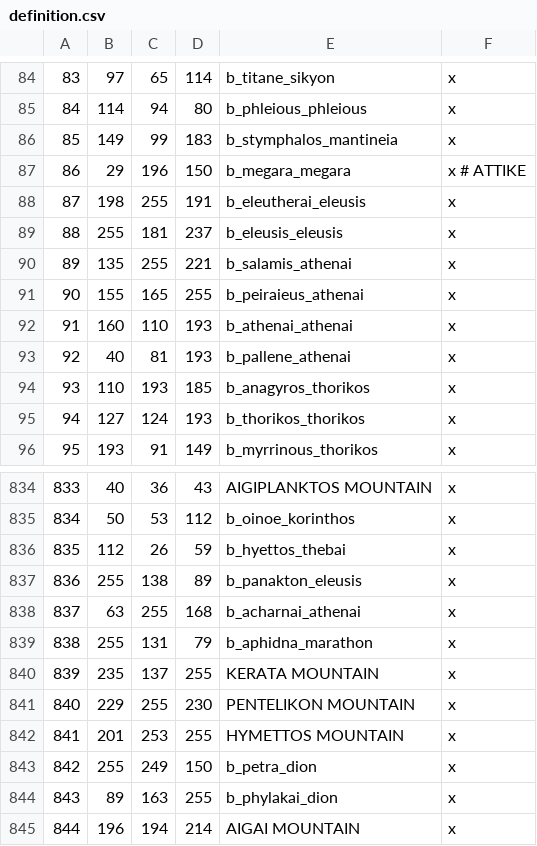
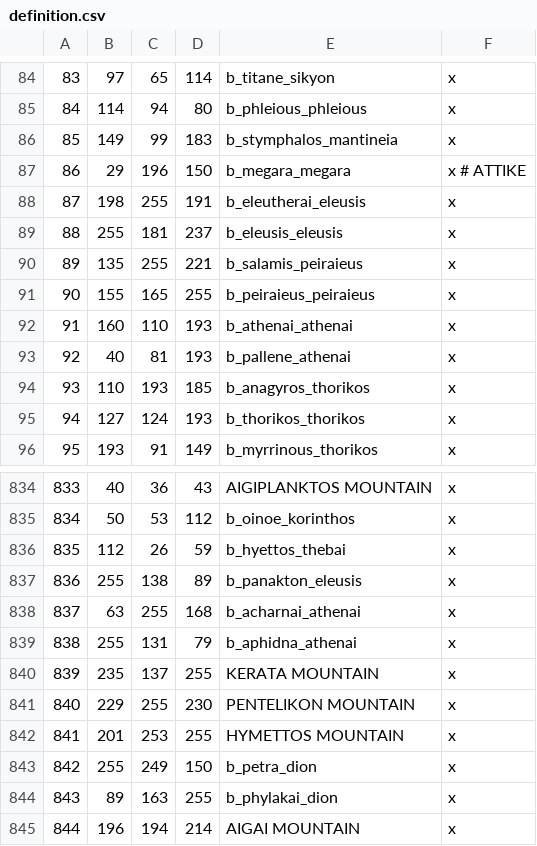
Before and after one commit to rickinator9/ApotheosisTheHellenisticAge, a CSV file: map_data/definition.csv, drawn as a sheet; only a part is shown, gaps mark what is left out.

```diff
--- a/map_data/definition.csv
+++ b/map_data/definition.csv
@@ -89,4 +89,4 @@
 88;255;181;237;b_eleusis_eleusis;x
-89;135;255;221;b_salamis_athenai;x
-90;155;165;255;b_peiraieus_athenai;x
+89;135;255;221;b_salamis_peiraieus;x
+90;155;165;255;b_peiraieus_peiraieus;x
 91;160;110;193;b_athenai_athenai;x
@@ -838,3 +838,3 @@
 837;63;255;168;b_acharnai_athenai;x
-838;255;131;79;b_aphidna_marathon;x
+838;255;131;79;b_aphidna_athenai;x
 839;235;137;255;KERATA MOUNTAIN;x
```
Also changed, not shown: map_data/adjacencies.csv, 6 other files.
